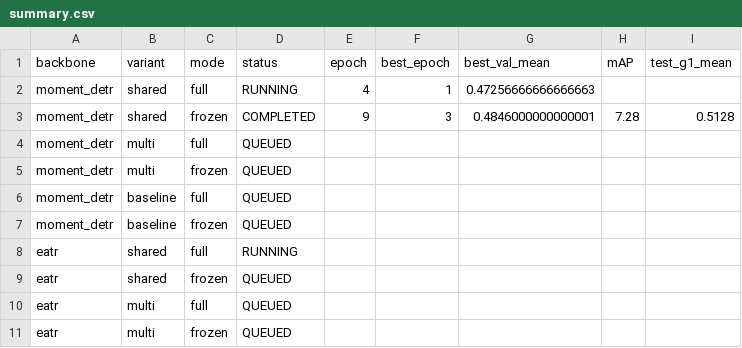
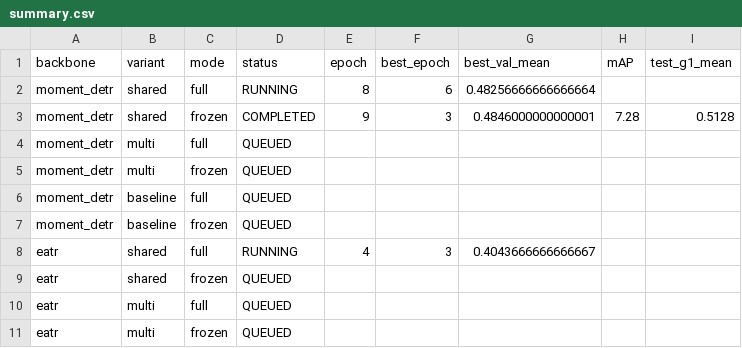
Before and after one commit to chinagalaxy2002/Improving-Target-Presence-for-Generalized-Moment-Retrieval, a CSV file: results/geq_val_selection/summary.csv, drawn as a sheet; only a part is shown.

```diff
--- a/results/geq_val_selection/summary.csv
+++ b/results/geq_val_selection/summary.csv
@@ -1,3 +1,3 @@
 backbone,variant,mode,status,epoch,best_epoch,best_val_mean,mAP,test_g1_mean
-moment_detr,shared,full,RUNNING,4,1,0.47256666666666663,,
+moment_detr,shared,full,RUNNING,8,6,0.48256666666666664,,
 moment_detr,shared,frozen,COMPLETED,9,3,0.4846000000000001,7.28,0.5128
@@ -7,3 +7,3 @@ moment_detr,baseline,full,QUEUED,,,,,
 moment_detr,baseline,frozen,QUEUED,,,,,
-eatr,shared,full,RUNNING,,,,,
+eatr,shared,full,RUNNING,4,3,0.4043666666666667,,
 eatr,shared,frozen,QUEUED,,,,,
```
Also changed, not shown: 13 other files.
